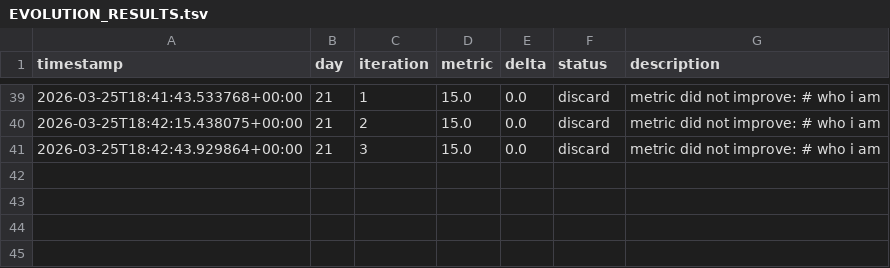
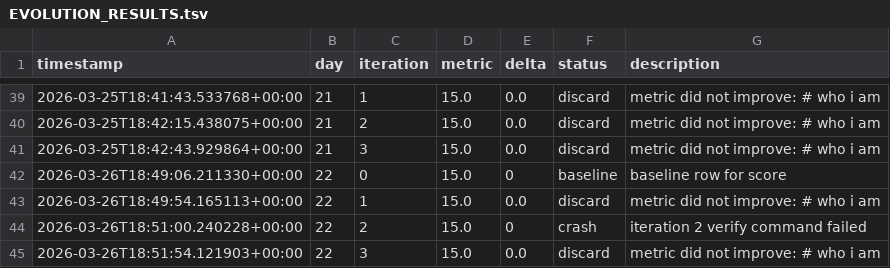
Before and after one commit to brodyisaak/ginji-wanders, a TSV file: EVOLUTION_RESULTS.tsv, drawn as a sheet; only a part is shown, gaps mark what is left out; the diff names each change by its address in the sheet, - before the commit and + after, or states it on an @@ line.

```diff
--- a/EVOLUTION_RESULTS.tsv
+++ b/EVOLUTION_RESULTS.tsv
+row 42: 2026-03-26T18:49:06.211330+00:00 | 22 | 0 | 15.0 | 0 | baseline | baseline row for score
+row 43: 2026-03-26T18:49:54.165113+00:00 | 22 | 1 | 15.0 | 0.0 | discard | metric did not improve: # who i am
+row 44: 2026-03-26T18:51:00.240228+00:00 | 22 | 2 | 15.0 | 0 | crash | iteration 2 verify command failed
+row 45: 2026-03-26T18:51:54.121903+00:00 | 22 | 3 | 15.0 | 0.0 | discard | metric did not improve: # who i am
```
Also changed, not shown: 9 other files.
